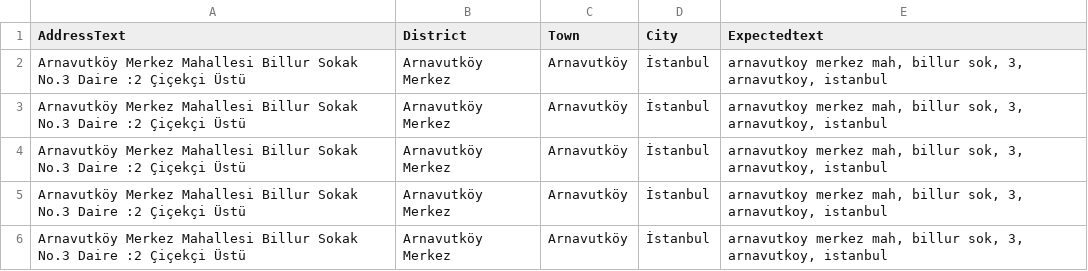
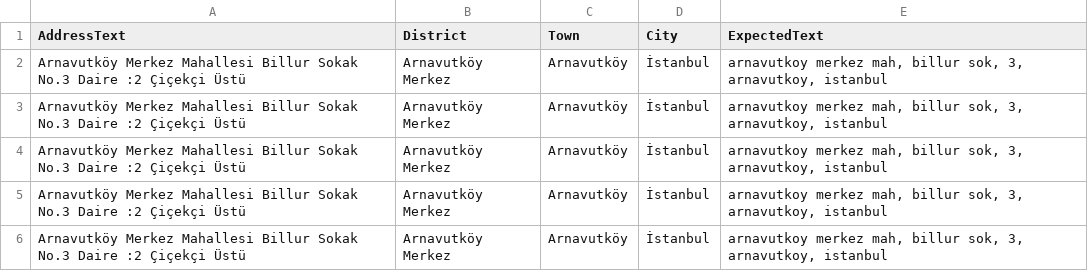
Before and after one commit to dnzguzel/AddressCleanJobTest, a CSV file: Files/AddressListMatched.csv, drawn as a sheet.

```diff
--- a/Files/AddressListMatched.csv
+++ b/Files/AddressListMatched.csv
@@ -1,2 +1,2 @@
-AddressText,District,Town,City,Expectedtext
+AddressText,District,Town,City,ExpectedText
 "Arnavutköy Merkez Mahallesi Billur Sokak No.3 Daire :2 Çiçekçi Üstü","Arnavutköy Merkez","Arnavutköy",İstanbul,"arnavutkoy merkez mah, billur sok, 3, arnavutkoy, istanbul"
```
Also changed, not shown: 3 other files.
